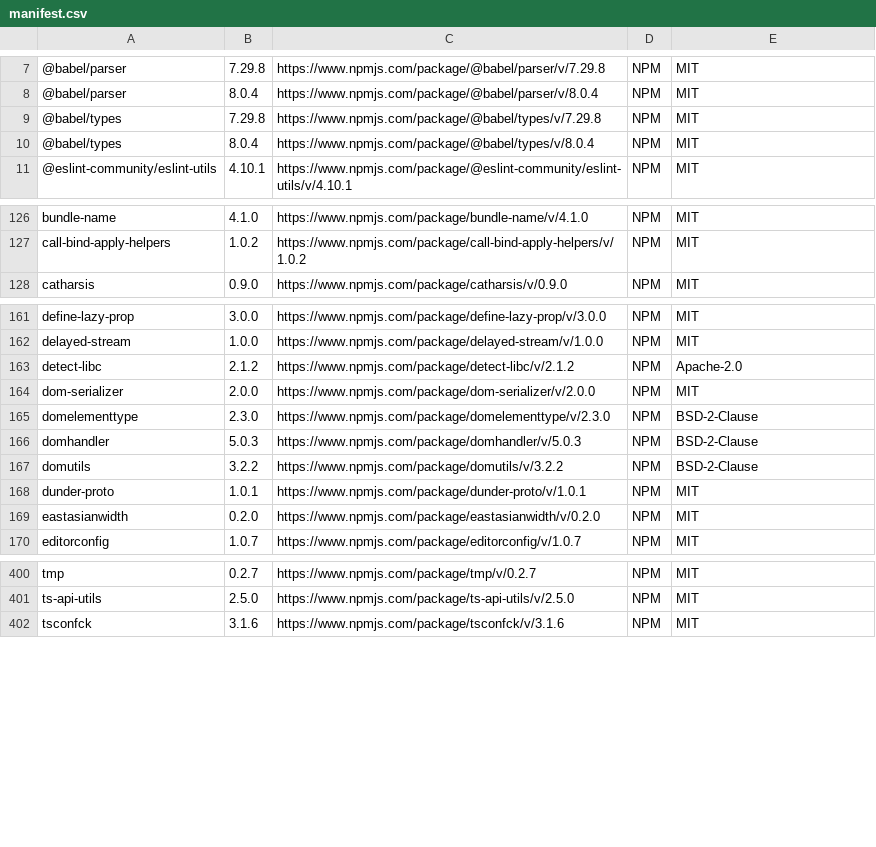
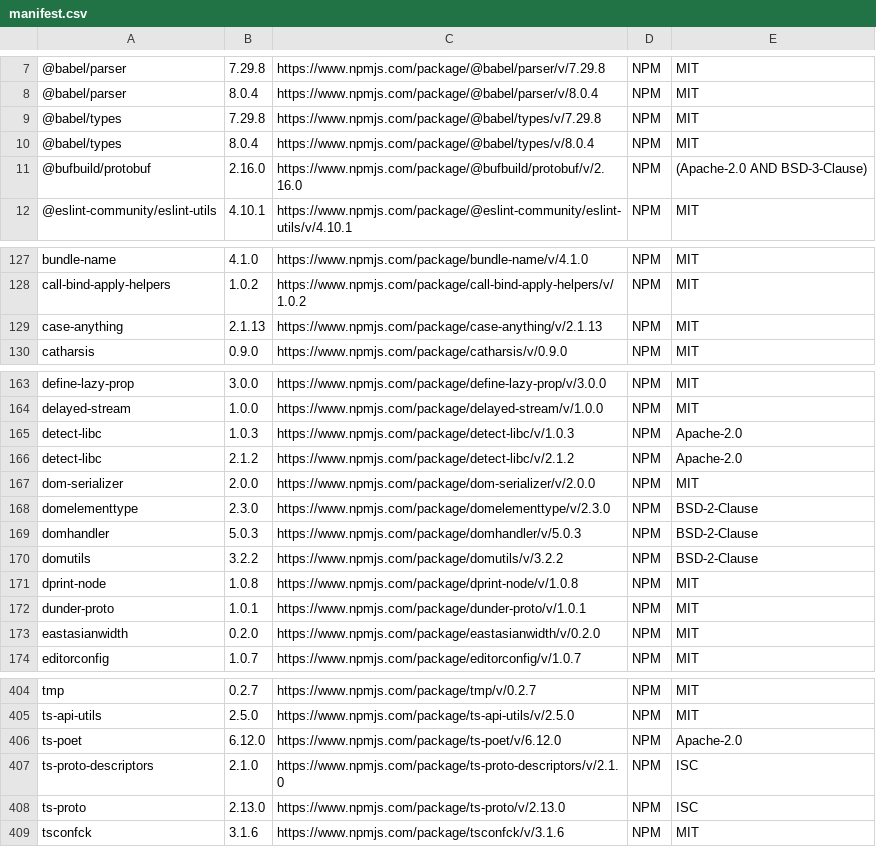
Before and after one commit to StarStriker13/Modules, a CSV file: licenses/manifest.csv, drawn as a sheet; only a part is shown, gaps mark what is left out; the diff names each change by its address in the sheet, - before the commit and + after, or states it on an @@ line.

Commit message:
add ts-proto

```diff
--- a/licenses/manifest.csv
+++ b/licenses/manifest.csv
+row 11: @bufbuild/protobuf | 2.16.0 | https://www.npmjs.com/package/@bufbuild/protobuf/v/2.16.0 | NPM | (Apache-2.0 AND BSD-3-Clause)
+row 129: case-anything | 2.1.13 | https://www.npmjs.com/package/case-anything/v/2.1.13 | NPM | MIT
+row 165: detect-libc | 1.0.3 | https://www.npmjs.com/package/detect-libc/v/1.0.3 | NPM | Apache-2.0
+row 171: dprint-node | 1.0.8 | https://www.npmjs.com/package/dprint-node/v/1.0.8 | NPM | MIT
+row 406: ts-poet | 6.12.0 | https://www.npmjs.com/package/ts-poet/v/6.12.0 | NPM | Apache-2.0
+row 407: ts-proto-descriptors | 2.1.0 | https://www.npmjs.com/package/ts-proto-descriptors/v/2.1.0 | NPM | ISC
+row 408: ts-proto | 2.13.0 | https://www.npmjs.com/package/ts-proto/v/2.13.0 | NPM | ISC
```
Also changed, not shown: 10 other files.
